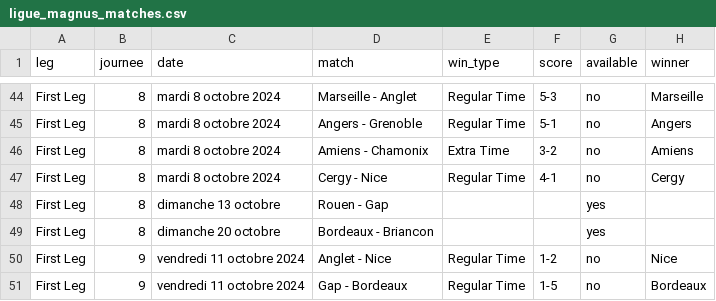
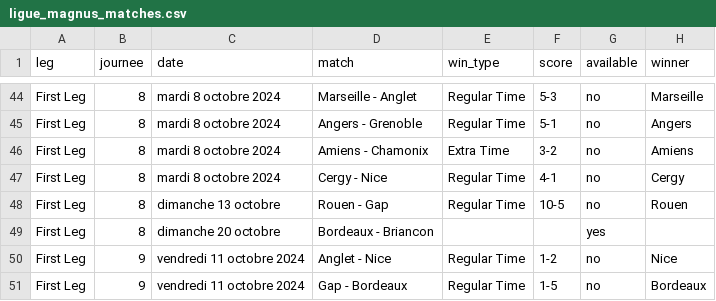
Before and after one commit to Dragilooping/Python_main, a CSV file: ligue_magnus_matches.csv, drawn as a sheet; only a part is shown, gaps mark what is left out.

```diff
--- a/ligue_magnus_matches.csv
+++ b/ligue_magnus_matches.csv
@@ -47,3 +47,3 @@ First Leg,8,mardi 8 octobre 2024,Amiens - Chamonix,Extra Time,3-2,no,Amiens
 First Leg,8,mardi 8 octobre 2024,Cergy - Nice,Regular Time,4-1,no,Cergy
-First Leg,8,dimanche 13 octobre,Rouen - Gap,,,yes,
+First Leg,8,dimanche 13 octobre,Rouen - Gap,Regular Time,10-5,no,Rouen
 First Leg,8,dimanche 20 octobre,Bordeaux - Briancon,,,yes,
```
Also changed, not shown: 1 other file.
